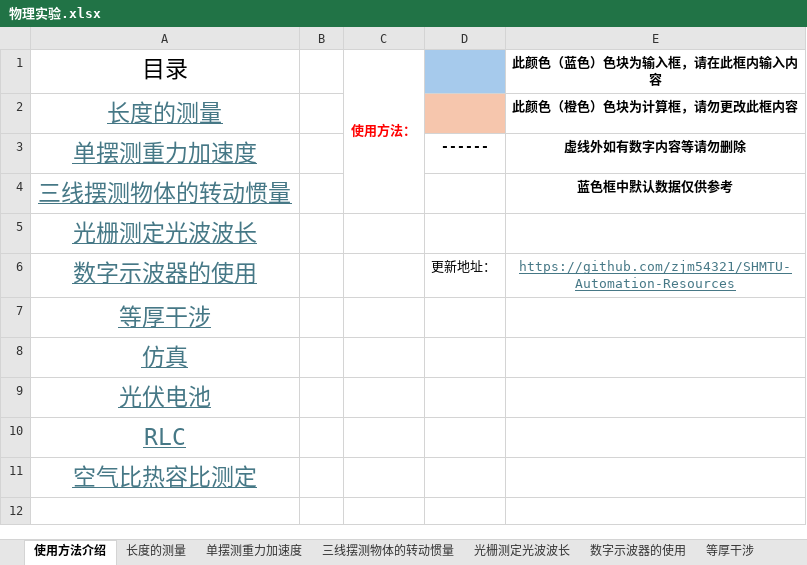
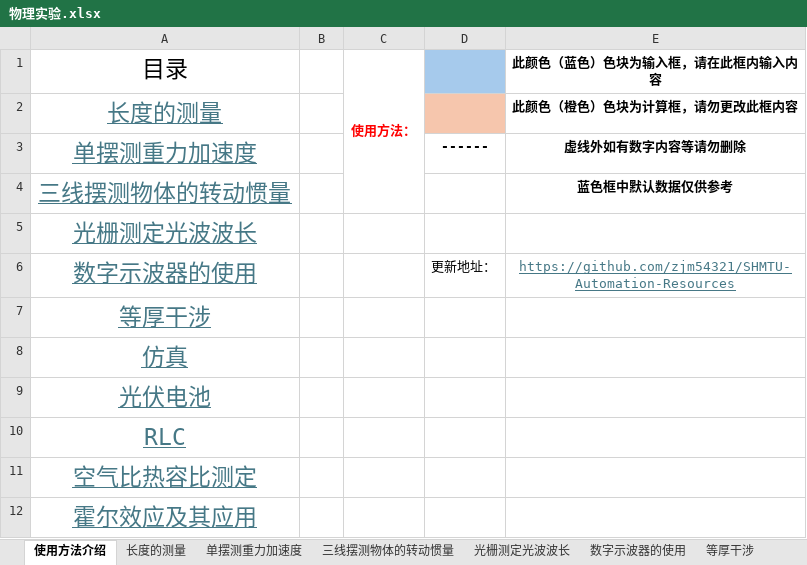
Before and after one commit to zjm54321/SHMTU-Automation-Resources, an Excel workbook: 物理实验/物理实验.xlsx, sheet 使用方法介绍, drawn as a sheet; values as stored, in another font and other column widths than the file's, no borders; the diff names each change by its address in the sheet, - before the commit and + after, or states it on an @@ line.

```diff
--- a/物理实验/物理实验.xlsx (sheet 使用方法介绍)
+++ b/物理实验/物理实验.xlsx (sheet 使用方法介绍)
+row 12: 霍尔效应及其应用
```
Also changed, not shown: other sheet tabs, charts or pictures.
